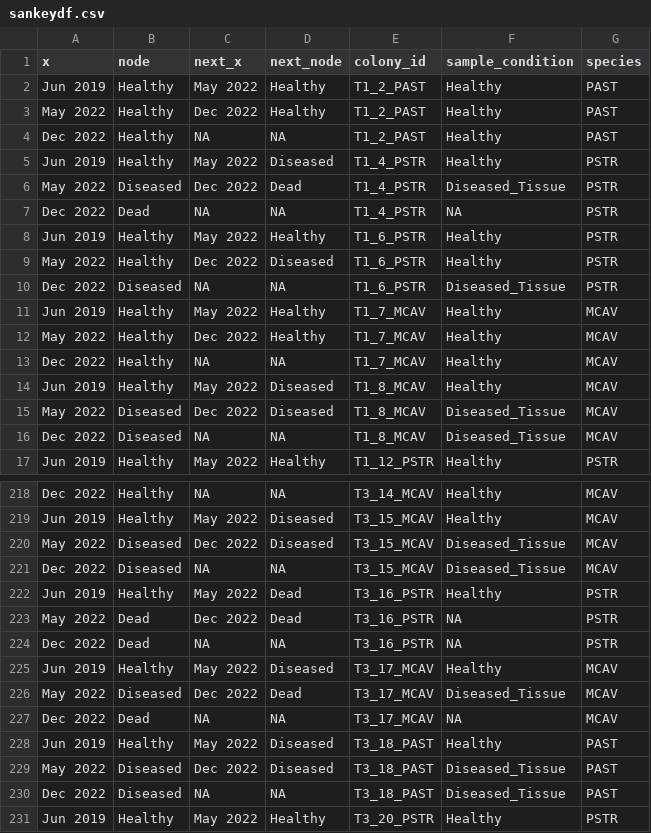
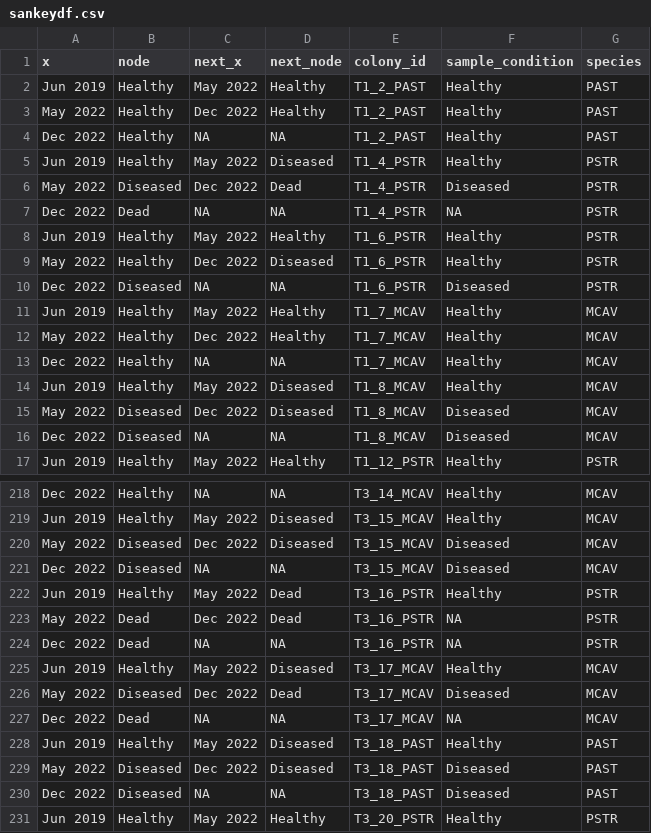
Before and after one commit to brookewicz/Code_notebook, a CSV file: data_summaries/sankeydf.csv, drawn as a sheet; only a part is shown, gaps mark what is left out; the diff covers the shown part only.

Commit message:
reexport sankey df with species and sample conditions

```diff
--- a/data_summaries/sankeydf.csv
+++ b/data_summaries/sankeydf.csv
@@ -5,3 +5,3 @@ Dec 2022,Healthy,NA,NA,T1_2_PAST,Healthy,PAST
 Jun 2019,Healthy,May 2022,Diseased,T1_4_PSTR,Healthy,PSTR
-May 2022,Diseased,Dec 2022,Dead,T1_4_PSTR,Diseased_Tissue,PSTR
+May 2022,Diseased,Dec 2022,Dead,T1_4_PSTR,Diseased,PSTR
 Dec 2022,Dead,NA,NA,T1_4_PSTR,NA,PSTR
@@ -9,3 +9,3 @@ Jun 2019,Healthy,May 2022,Healthy,T1_6_PSTR,Healthy,PSTR
 May 2022,Healthy,Dec 2022,Diseased,T1_6_PSTR,Healthy,PSTR
-Dec 2022,Diseased,NA,NA,T1_6_PSTR,Diseased_Tissue,PSTR
+Dec 2022,Diseased,NA,NA,T1_6_PSTR,Diseased,PSTR
 Jun 2019,Healthy,May 2022,Healthy,T1_7_MCAV,Healthy,MCAV
@@ -14,4 +14,4 @@ Dec 2022,Healthy,NA,NA,T1_7_MCAV,Healthy,MCAV
 Jun 2019,Healthy,May 2022,Diseased,T1_8_MCAV,Healthy,MCAV
-May 2022,Diseased,Dec 2022,Diseased,T1_8_MCAV,Diseased_Tissue,MCAV
-Dec 2022,Diseased,NA,NA,T1_8_MCAV,Diseased_Tissue,MCAV
+May 2022,Diseased,Dec 2022,Diseased,T1_8_MCAV,Diseased,MCAV
+Dec 2022,Diseased,NA,NA,T1_8_MCAV,Diseased,MCAV
 Jun 2019,Healthy,May 2022,Healthy,T1_12_PSTR,Healthy,PSTR
@@ -219,4 +219,4 @@ Dec 2022,Healthy,NA,NA,T3_14_MCAV,Healthy,MCAV
 Jun 2019,Healthy,May 2022,Diseased,T3_15_MCAV,Healthy,MCAV
-May 2022,Diseased,Dec 2022,Diseased,T3_15_MCAV,Diseased_Tissue,MCAV
-Dec 2022,Diseased,NA,NA,T3_15_MCAV,Diseased_Tissue,MCAV
+May 2022,Diseased,Dec 2022,Diseased,T3_15_MCAV,Diseased,MCAV
+Dec 2022,Diseased,NA,NA,T3_15_MCAV,Diseased,MCAV
 Jun 2019,Healthy,May 2022,Dead,T3_16_PSTR,Healthy,PSTR
@@ -225,7 +225,7 @@ Dec 2022,Dead,NA,NA,T3_16_PSTR,NA,PSTR
 Jun 2019,Healthy,May 2022,Diseased,T3_17_MCAV,Healthy,MCAV
-May 2022,Diseased,Dec 2022,Dead,T3_17_MCAV,Diseased_Tissue,MCAV
+May 2022,Diseased,Dec 2022,Dead,T3_17_MCAV,Diseased,MCAV
 Dec 2022,Dead,NA,NA,T3_17_MCAV,NA,MCAV
 Jun 2019,Healthy,May 2022,Diseased,T3_18_PAST,Healthy,PAST
-May 2022,Diseased,Dec 2022,Diseased,T3_18_PAST,Diseased_Tissue,PAST
-Dec 2022,Diseased,NA,NA,T3_18_PAST,Diseased_Tissue,PAST
+May 2022,Diseased,Dec 2022,Diseased,T3_18_PAST,Diseased,PAST
+Dec 2022,Diseased,NA,NA,T3_18_PAST,Diseased,PAST
 Jun 2019,Healthy,May 2022,Healthy,T3_20_PSTR,Healthy,PSTR
```
Also changed, not shown: 17 edited cells elsewhere in this file.
